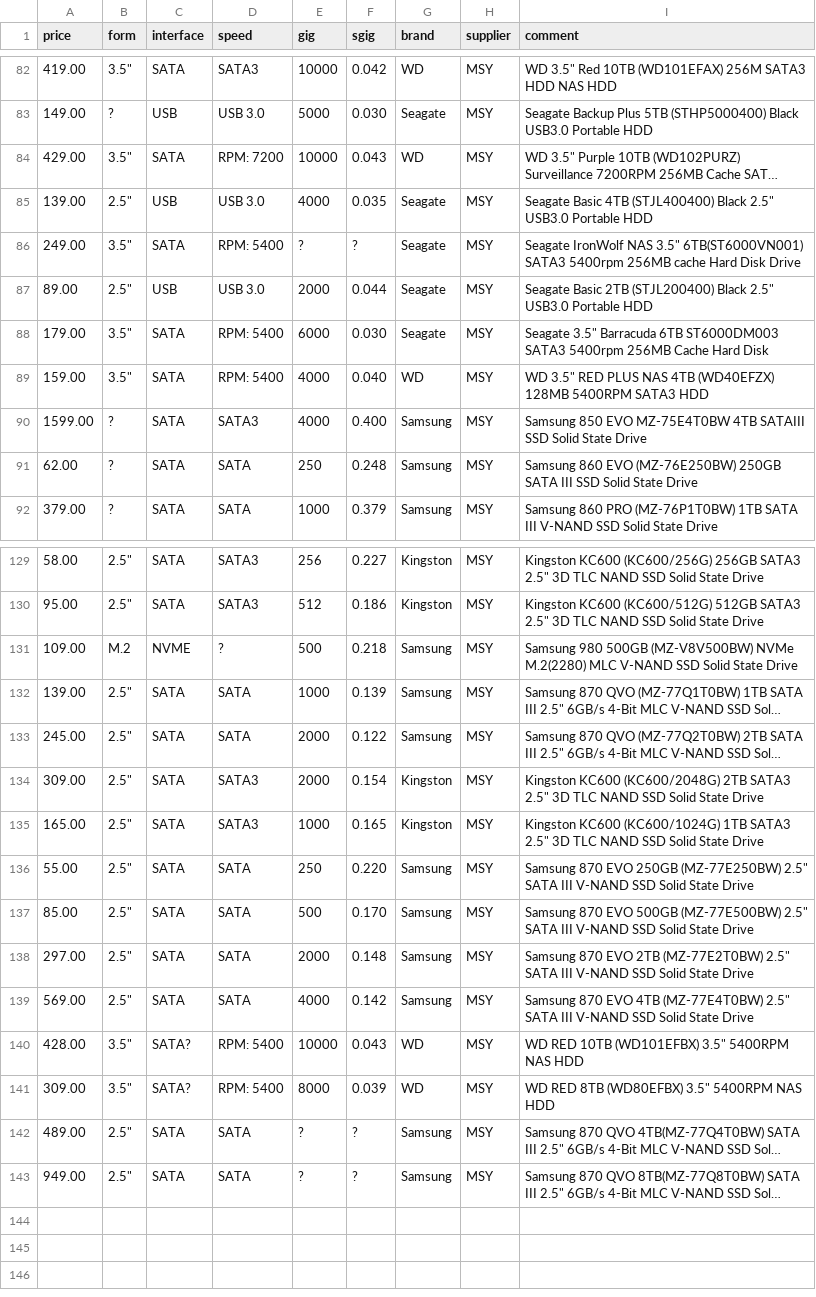
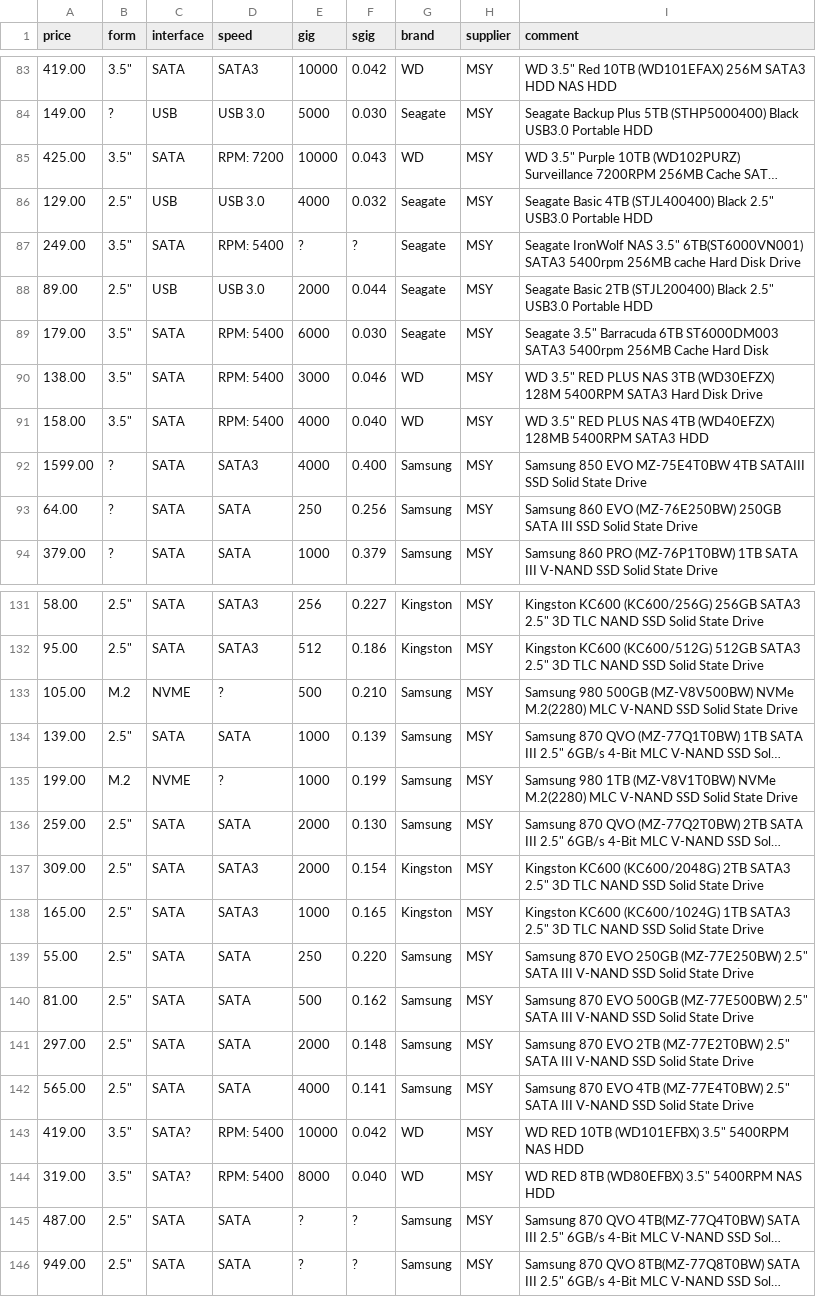
Before and after one commit to hamishcoleman/scrape-storage-prices, a CSV file: extract-msyhdd.csv, drawn as a sheet; only a part is shown, gaps mark what is left out; long unchanged cells end in …; addresses are those after the commit; the diff covers the shown part only; the diff names each change by its address in the sheet, - before the commit and + after, or states it on an @@ line.

```diff
--- a/extract-msyhdd.csv
+++ b/extract-msyhdd.csv
-A85 (price): 429.00
+A85 (price): 425.00
-A86 (price): 139.00
+A86 (price): 129.00
-F86 (sgig): 0.035
+F86 (sgig): 0.032
+row 90: 138.00 | 3.5" | SATA | RPM: 5400 | 3000 | 0.046 | WD | MSY | WD 3.5" RED PLUS NAS 3TB (WD30EFZX) 128M 5400RPM SATA3 Hard Disk Drive
-A91 (price): 159.00
+A91 (price): 158.00
-A93 (price): 62.00
+A93 (price): 64.00
-F93 (sgig): 0.248
+F93 (sgig): 0.256
-A133 (price): 109.00
+A133 (price): 105.00
-F133 (sgig): 0.218
+F133 (sgig): 0.210
+row 135: 199.00 | M.2 | NVME | ? | 1000 | 0.199 | Samsung | MSY | Samsung 980 1TB (MZ-V8V1T0BW) NVMe M.2(2280) MLC V-NAND SSD Solid State Drive
-A136 (price): 245.00
+A136 (price): 259.00
-F136 (sgig): 0.122
+F136 (sgig): 0.130
-A140 (price): 85.00
+A140 (price): 81.00
-F140 (sgig): 0.170
+F140 (sgig): 0.162
-A142 (price): 569.00
+A142 (price): 565.00
-F142 (sgig): 0.142
+F142 (sgig): 0.141
-A143 (price): 428.00
+A143 (price): 419.00
-F143 (sgig): 0.043
+F143 (sgig): 0.042
-A144 (price): 309.00
+A144 (price): 319.00
-F144 (sgig): 0.039
+F144 (sgig): 0.040
-A145 (price): 489.00
+A145 (price): 487.00
```
Also changed, not shown: 1 added row and 79 edited cells elsewhere in this file, extract-cplstorage.csv, 28 other files.
